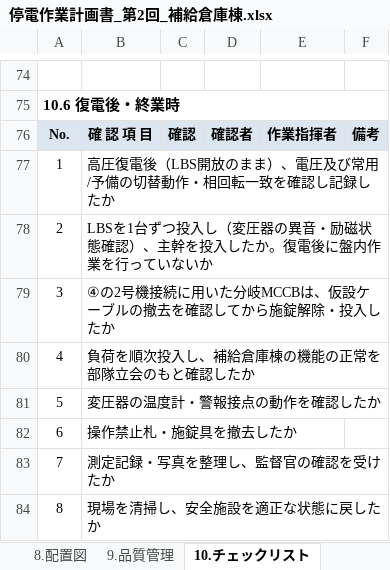
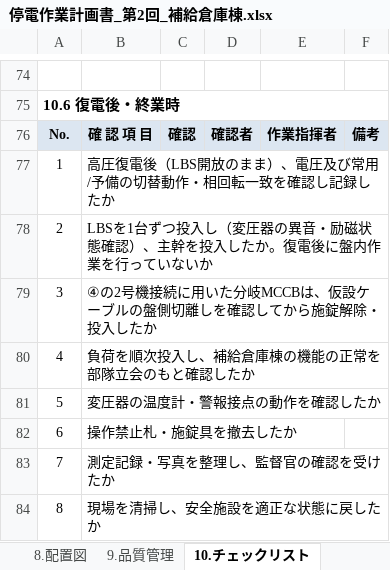
Before and after one commit to taninaka10271027-cloud/maidur6-02, an Excel workbook: 停電作業計画書_第2回_補給倉庫棟.xlsx, sheet 10.チェックリスト, drawn as a sheet; only a part is shown, gaps mark what is left out; values as stored, in another font and other column widths than the file's, no borders; the diff names each change by its address in the sheet, - before the commit and + after, or states it on an @@ line.

```diff
--- a/停電作業計画書_第2回_補給倉庫棟.xlsx (sheet 10.チェックリスト)
+++ b/停電作業計画書_第2回_補給倉庫棟.xlsx (sheet 10.チェックリスト)
-B79: …ーブルの撤去を確認し…
+B79: …ーブルの盤側切離しを確認し…
```
Also changed, not shown: sheet 11.測定記録, sheet 7.タイムスケジュール, 1 other file.
